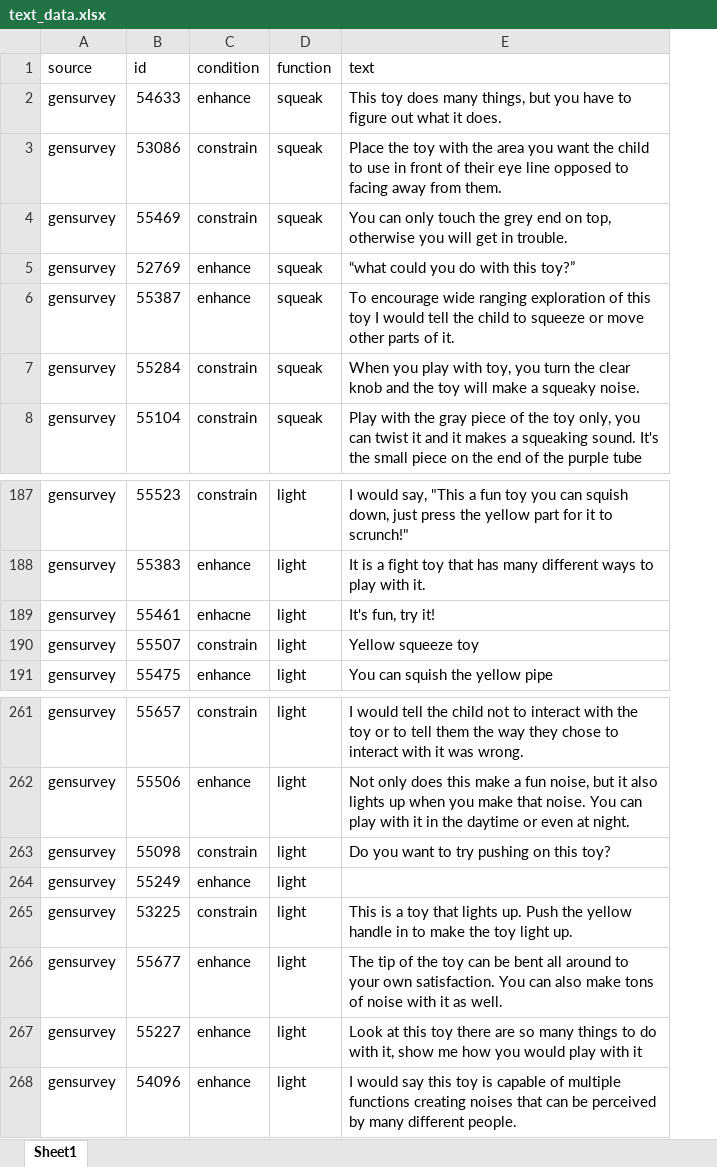
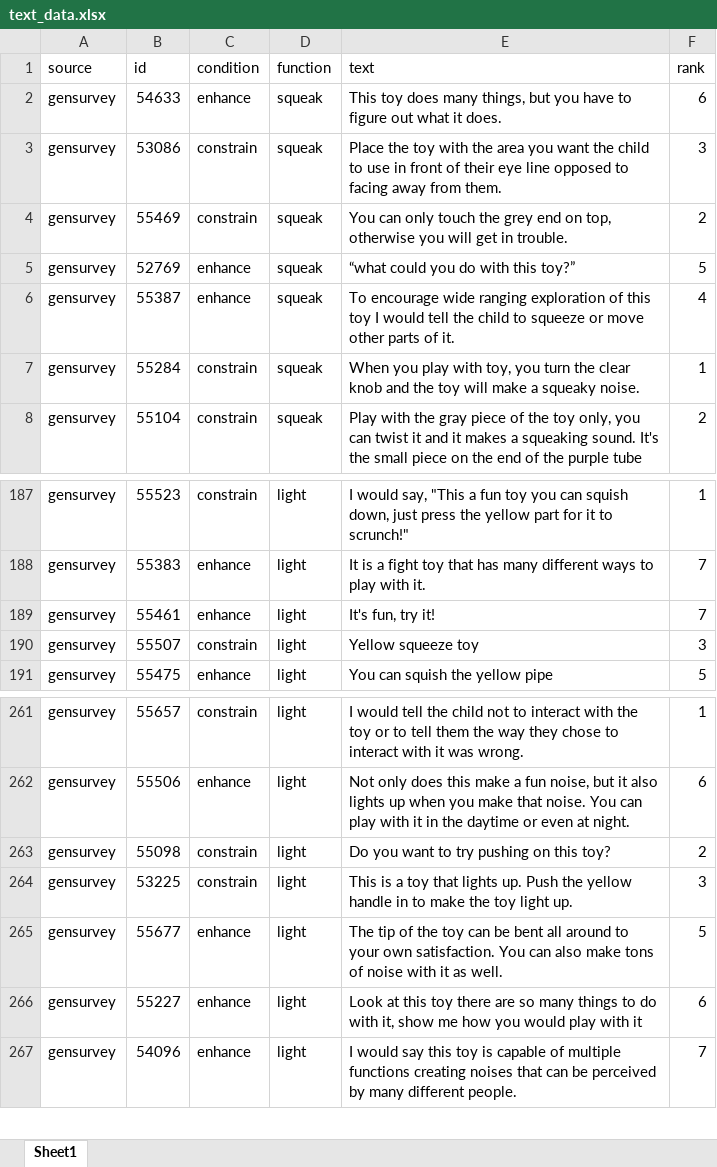
Before and after one commit to d-dewald/EDLD-640-Capstone, an Excel workbook: data/text_data.xlsx, sheet Sheet1, drawn as a sheet; only a part is shown, gaps mark what is left out; values as stored, in another font and other column widths than the file's, no borders; removed rows and columns are numbered as before the commit, all else as after; the diff names each change by its address in the sheet, - before the commit and + after, or states it on an @@ line.

```diff
--- a/data/text_data.xlsx (sheet Sheet1)
+++ b/data/text_data.xlsx (sheet Sheet1)
+column F (rank), rows 2-8: 6 | 3 | 2 | 5 | 4 | 1 | 2; rows 187-191: 1 | 7 | 7 | 3 | 5; rows 261-267: 1 | 6 | 2 | 3 | 5 | 6 | 7
-C189 (condition): enhacne
+C189 (condition): enhance
-row 264: gensurvey | 55249 | enhance | light
```
Also changed, not shown: 6 other files.
